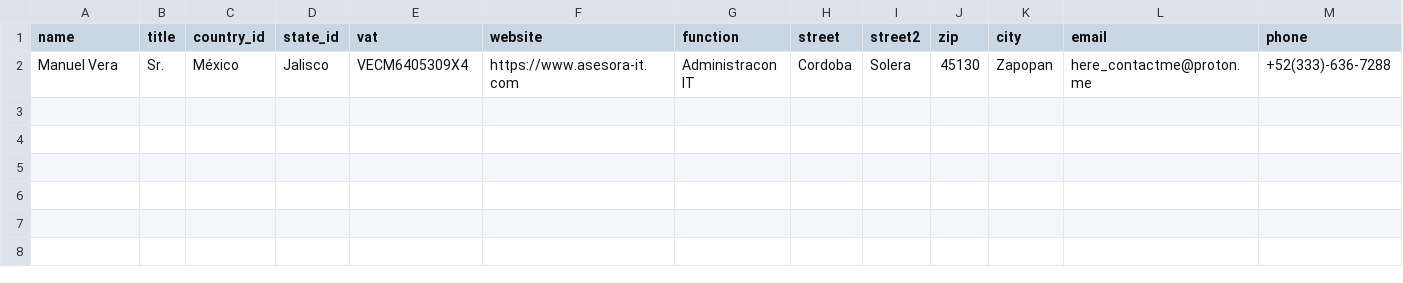
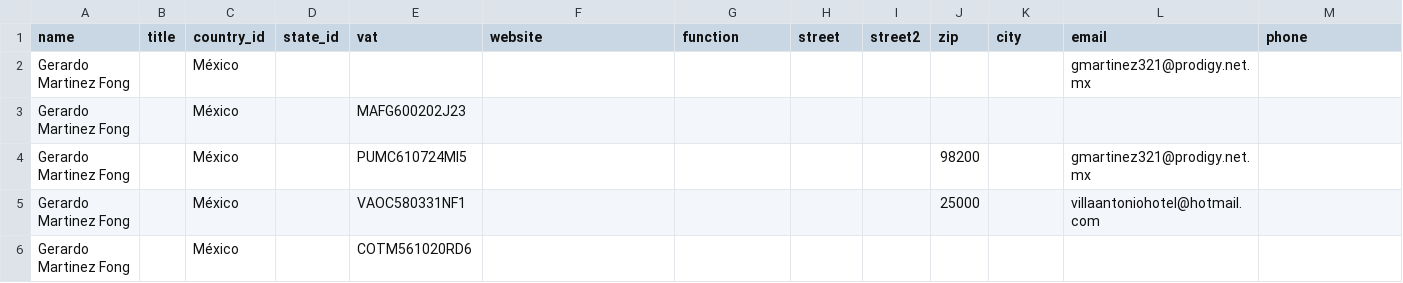
Before and after one commit to ManoloVera/csv-files, a CSV file: contacts.csv, drawn as a sheet; only a part is shown; removed rows and columns are numbered as before the commit, all else as after; rows hold the shown columns only; the diff names each change by its address in the sheet, - before the commit and + after, or states it on an @@ line.

Commit message:
odoo test 1
odoo test 1

```diff
--- a/contacts.csv
+++ b/contacts.csv
-row 2: Manuel Vera | Sr. | México | Jalisco | VECM6405309X4 | https://www.asesora-it.com | Administracon IT | Cordoba | Solera | 45130 | Zapopan | here_contactme@proton.me | +52(333)-636-7288
+row 2: Gerardo Martinez Fong |  | México |  |  |  |  |  |  |  |  | gmartinez321@prodigy.net.mx
+row 3: Gerardo Martinez Fong |  | México |  | MAFG600202J23
+row 4: Gerardo Martinez Fong |  | México |  | PUMC610724MI5 |  |  |  |  | 98200 |  | gmartinez321@prodigy.net.mx
+row 5: Gerardo Martinez Fong |  | México |  | VAOC580331NF1 |  |  |  |  | 25000 |  | villaantoniohotel@hotmail.com
+row 6: Gerardo Martinez Fong |  | México |  | COTM561020RD6
```
